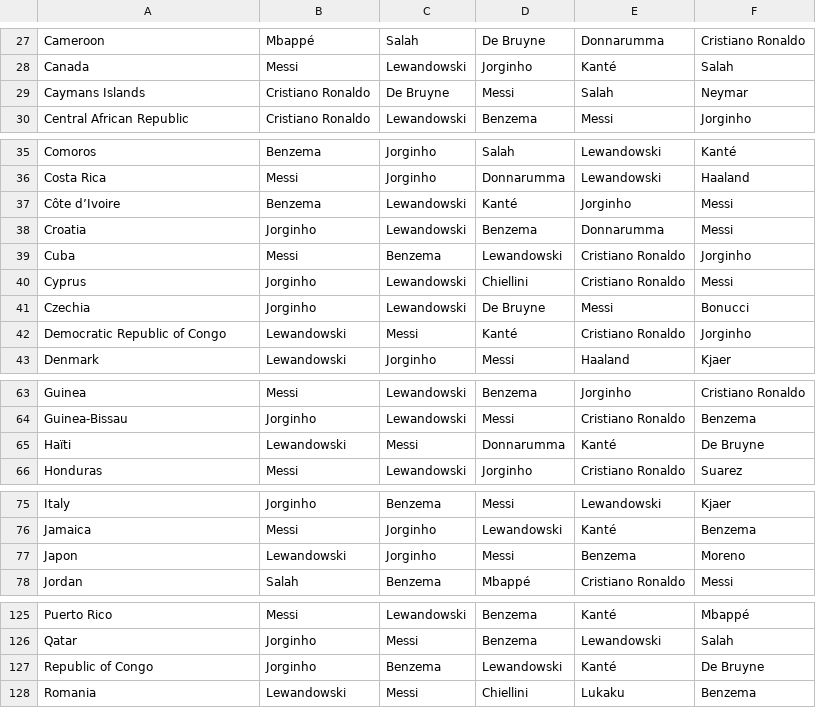
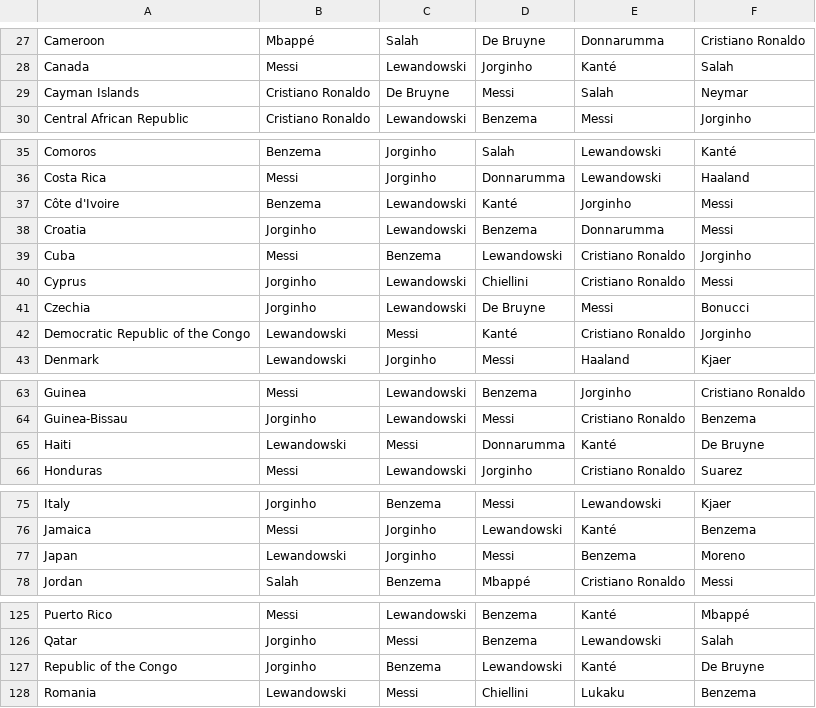
Before and after one commit to Quentin62/ballon-d-or-2021, a CSV file: data/vote.csv, drawn as a sheet; only a part is shown, gaps mark what is left out.

Commit message:
fix country names

```diff
--- a/data/vote.csv
+++ b/data/vote.csv
@@ -28,3 +28,3 @@ Cameroon,Mbappé,Salah,De Bruyne,Donnarumma,Cristiano Ronaldo
 Canada,Messi,Lewandowski,Jorginho,Kanté,Salah
-Caymans Islands,Cristiano Ronaldo,De Bruyne,Messi,Salah,Neymar
+Cayman Islands,Cristiano Ronaldo,De Bruyne,Messi,Salah,Neymar
 Central African Republic,Cristiano Ronaldo,Lewandowski,Benzema,Messi,Jorginho
@@ -36,3 +36,3 @@ Comoros,Benzema,Jorginho,Salah,Lewandowski,Kanté
 Costa Rica,Messi,Jorginho,Donnarumma,Lewandowski,Haaland
-Côte d’Ivoire,Benzema,Lewandowski,Kanté,Jorginho,Messi
+Côte d'Ivoire,Benzema,Lewandowski,Kanté,Jorginho,Messi
 Croatia,Jorginho,Lewandowski,Benzema,Donnarumma,Messi
@@ -41,3 +41,3 @@ Cyprus,Jorginho,Lewandowski,Chiellini,Cristiano Ronaldo,Messi
 Czechia,Jorginho,Lewandowski,De Bruyne,Messi,Bonucci
-Democratic Republic of Congo,Lewandowski,Messi,Kanté,Cristiano Ronaldo,Jorginho
+Democratic Republic of the Congo,Lewandowski,Messi,Kanté,Cristiano Ronaldo,Jorginho
 Denmark,Lewandowski,Jorginho,Messi,Haaland,Kjaer
@@ -64,3 +64,3 @@ Guinea,Messi,Lewandowski,Benzema,Jorginho,Cristiano Ronaldo
 Guinea-Bissau,Jorginho,Lewandowski,Messi,Cristiano Ronaldo,Benzema
-Haïti,Lewandowski,Messi,Donnarumma,Kanté,De Bruyne
+Haiti,Lewandowski,Messi,Donnarumma,Kanté,De Bruyne
 Honduras,Messi,Lewandowski,Jorginho,Cristiano Ronaldo,Suarez
@@ -76,3 +76,3 @@ Italy,Jorginho,Benzema,Messi,Lewandowski,Kjaer
 Jamaica,Messi,Jorginho,Lewandowski,Kanté,Benzema
-Japon,Lewandowski,Jorginho,Messi,Benzema,Moreno
+Japan,Lewandowski,Jorginho,Messi,Benzema,Moreno
 Jordan,Salah,Benzema,Mbappé,Cristiano Ronaldo,Messi
@@ -126,3 +126,3 @@ Puerto Rico,Messi,Lewandowski,Benzema,Kanté,Mbappé
 Qatar,Jorginho,Messi,Benzema,Lewandowski,Salah
-Republic of Congo,Jorginho,Benzema,Lewandowski,Kanté,De Bruyne
+Republic of the Congo,Jorginho,Benzema,Lewandowski,Kanté,De Bruyne
 Romania,Lewandowski,Messi,Chiellini,Lukaku,Benzema
```
